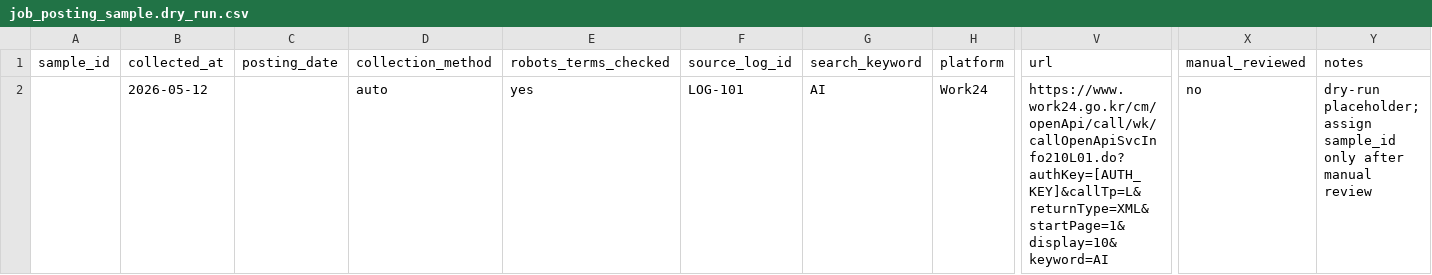
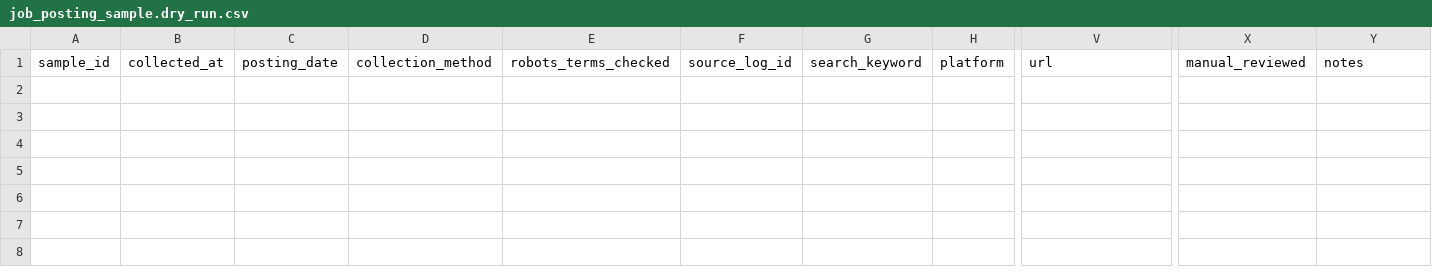
Before and after one commit to worldoftoddl/Graduation, a CSV file: 02_data/job_posting_sample.dry_run.csv, drawn as a sheet; only a part is shown, gaps mark what is left out; rows hold the shown columns only; the diff names each change by its address in the sheet, - before the commit and + after, or states it on an @@ line.

```diff
--- a/02_data/job_posting_sample.dry_run.csv
+++ b/02_data/job_posting_sample.dry_run.csv
-row 2:  | 2026-05-12 |  | auto | yes | LOG-101 | AI | Work24 | https://www.work24.go.kr/cm/openApi/call/wk/callOpenApiSvcInfo210L01.do?authKey=[AUTH_KEY]&callTp=L&returnType=XML&startPage=1&display=10&keyword=AI | no | dry-run placeholder; assign sample_id only after manual review
```
Also changed, not shown: 02_data/job_posting_collection_targets_pilot.csv, 02_data/job_posting_manual_review.dry_run.csv, 6 other files.
